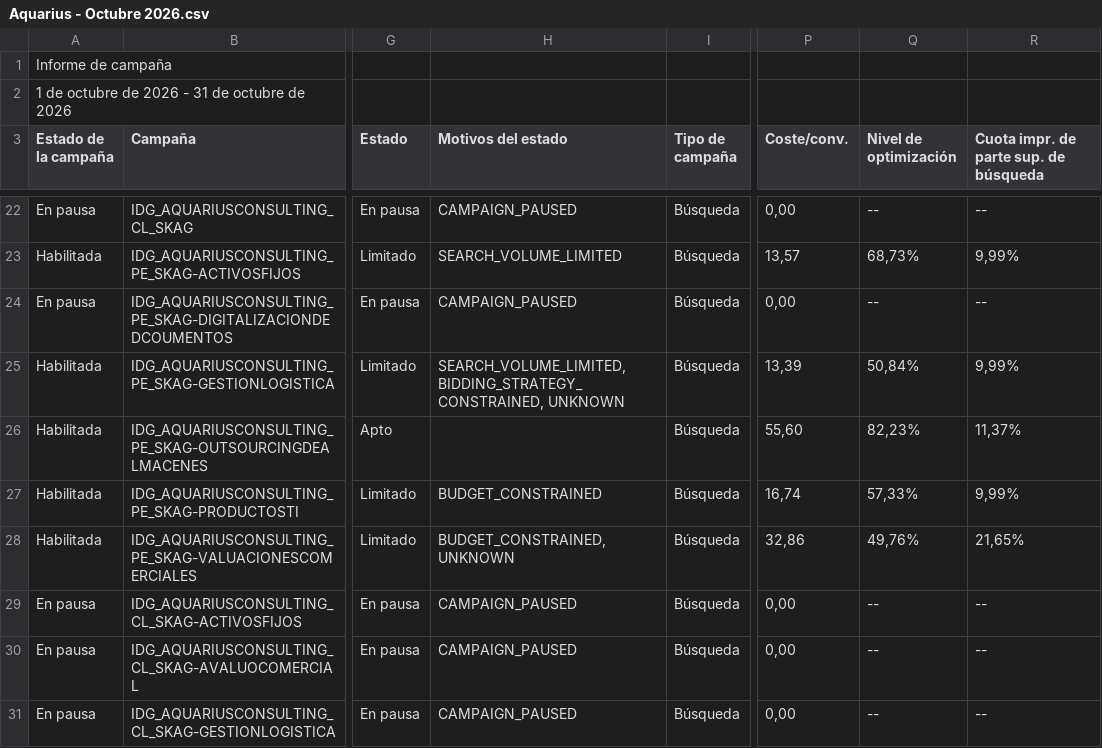
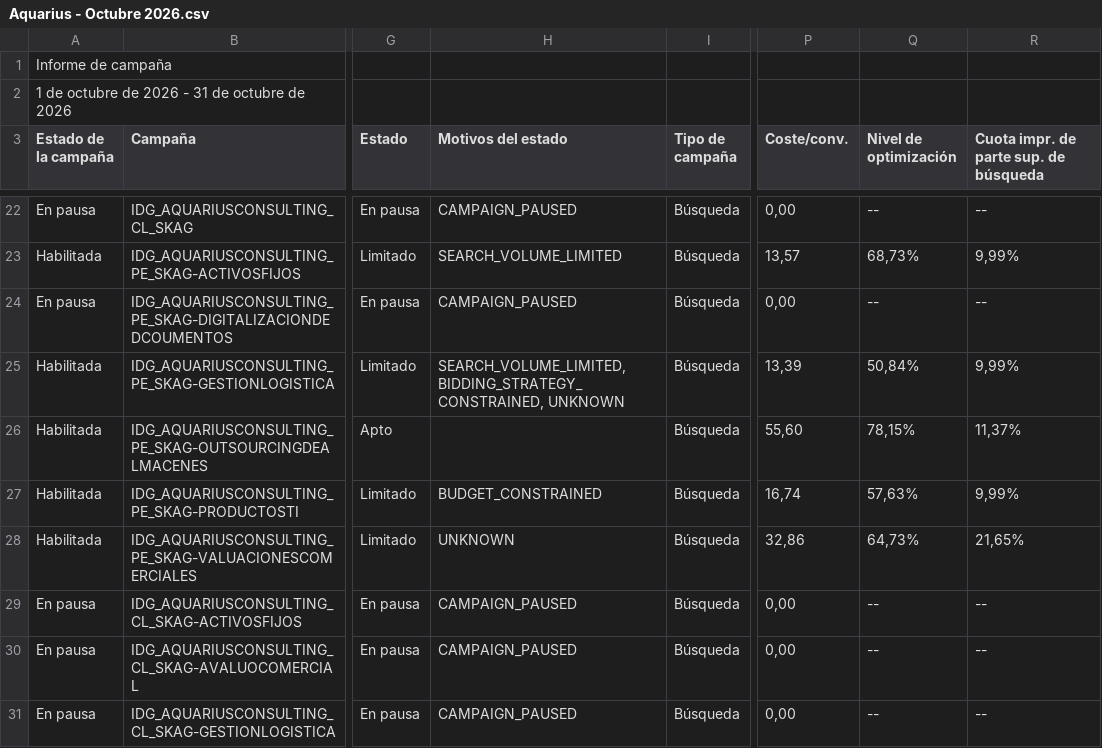
Before and after one commit to jorgeluis666/objetivos-Aquarius, a CSV file: data/csv-backups/drive/Aquarius - Octubre 2026.csv, drawn as a sheet; only a part is shown, gaps mark what is left out; the diff names each change by its address in the sheet, - before the commit and + after, or states it on an @@ line.

```diff
--- a/data/csv-backups/drive/Aquarius - Octubre 2026.csv
+++ b/data/csv-backups/drive/Aquarius - Octubre 2026.csv
-Q26 (Nivel de optimización): 82,23%
+Q26 (Nivel de optimización): 78,15%
-Q27 (Nivel de optimización): 57,33%
+Q27 (Nivel de optimización): 57,63%
-H28 (Motivos del estado): BUDGET_CONSTRAINED, UNKNOWN
+H28 (Motivos del estado): UNKNOWN
-Q28 (Nivel de optimización): 49,76%
+Q28 (Nivel de optimización): 64,73%
```
Also changed, not shown: data/csv-backups/drive/Aquarius - Noviembre 2026.csv, 6 other files.
